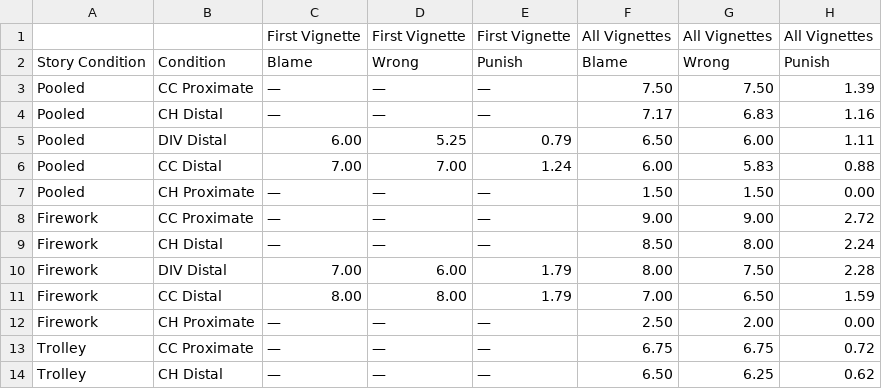
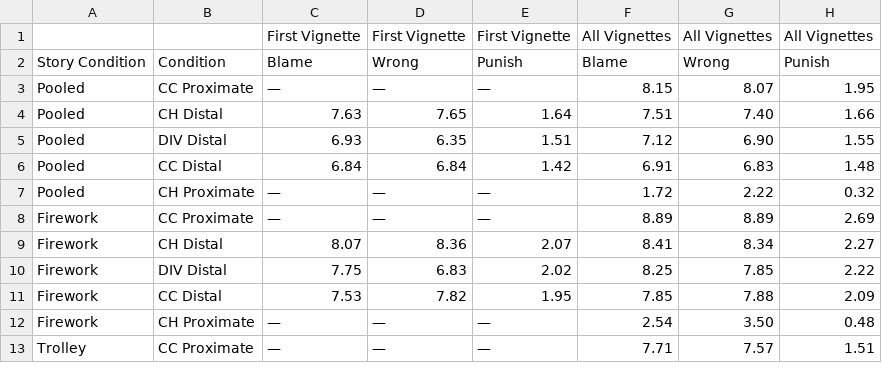
Before and after one commit to gregstan/responsibility-shielding, a CSV file: robot_raw_data/tables/robot_Table_2_Means_by_DV_and_Condition_Pretty.csv, drawn as a sheet; only a part is shown; the diff covers the shown part only.

```diff
--- a/robot_raw_data/tables/robot_Table_2_Means_by_DV_and_Condition_Pretty.csv
+++ b/robot_raw_data/tables/robot_Table_2_Means_by_DV_and_Condition_Pretty.csv
@@ -2,13 +2,12 @@
 Story Condition,Condition,Blame,Wrong,Punish,Blame,Wrong,Punish
-Pooled,CC Proximate,—,—,—,7.50,7.50,1.39
-Pooled,CH Distal,—,—,—,7.17,6.83,1.16
-Pooled,DIV Distal,6.00,5.25,0.79,6.50,6.00,1.11
-Pooled,CC Distal,7.00,7.00,1.24,6.00,5.83,0.88
-Pooled,CH Proximate,—,—,—,1.50,1.50,0.00
-Firework,CC Proximate,—,—,—,9.00,9.00,2.72
-Firework,CH Distal,—,—,—,8.50,8.00,2.24
-Firework,DIV Distal,7.00,6.00,1.79,8.00,7.50,2.28
-Firework,CC Distal,8.00,8.00,1.79,7.00,6.50,1.59
-Firework,CH Proximate,—,—,—,2.50,2.00,0.00
-Trolley,CC Proximate,—,—,—,6.75,6.75,0.72
-Trolley,CH Distal,—,—,—,6.50,6.25,0.62
+Pooled,CC Proximate,—,—,—,8.15,8.07,1.95
+Pooled,CH Distal,7.63,7.65,1.64,7.51,7.40,1.66
+Pooled,DIV Distal,6.93,6.35,1.51,7.12,6.90,1.55
+Pooled,CC Distal,6.84,6.84,1.42,6.91,6.83,1.48
+Pooled,CH Proximate,—,—,—,1.72,2.22,0.32
+Firework,CC Proximate,—,—,—,8.89,8.89,2.69
+Firework,CH Distal,8.07,8.36,2.07,8.41,8.34,2.27
+Firework,DIV Distal,7.75,6.83,2.02,8.25,7.85,2.22
+Firework,CC Distal,7.53,7.82,1.95,7.85,7.88,2.09
+Firework,CH Proximate,—,—,—,2.54,3.50,0.48
+Trolley,CC Proximate,—,—,—,7.71,7.57,1.51
```
Also changed, not shown: 3 added rows, 2 removed rows and 3 edited cells elsewhere in this file, robot_raw_data/tables/robot_Table_2_Means_by_DV_and_Condition.csv, robot_raw_data/tables/robot_table_3_Primary_Distal_Blame_Contrasts.csv, 13 other files.
